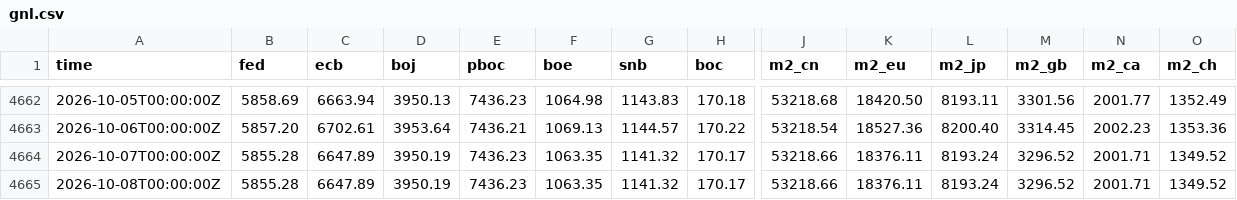
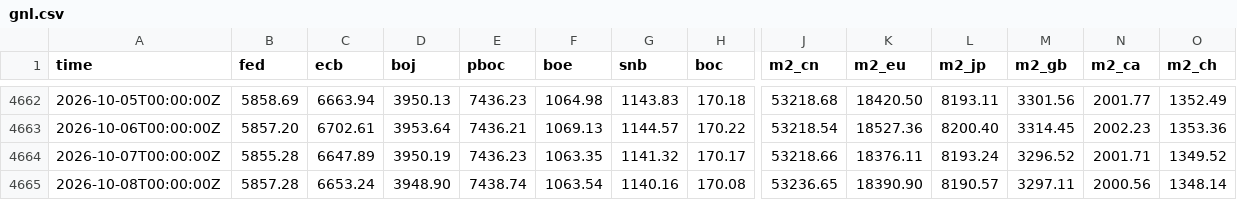
Before and after one commit to GnocchisCrypto/gnl-liquidity-data, a CSV file: gnl.csv, drawn as a sheet; only a part is shown, gaps mark what is left out; the diff covers the shown part only; the diff names each change by its address in the sheet, - before the commit and + after, or states it on an @@ line.

```diff
--- a/gnl.csv
+++ b/gnl.csv
-B4665 (fed): 5855.28
+B4665 (fed): 5857.28
-C4665 (ecb): 6647.89
+C4665 (ecb): 6653.24
-D4665 (boj): 3950.19
+D4665 (boj): 3948.90
-E4665 (pboc): 7436.23
+E4665 (pboc): 7438.74
-F4665 (boe): 1063.35
+F4665 (boe): 1063.54
-G4665 (snb): 1141.32
+G4665 (snb): 1140.16
-H4665 (boc): 170.17
+H4665 (boc): 170.08
-J4665 (m2_cn): 53218.66
+J4665 (m2_cn): 53236.65
-K4665 (m2_eu): 18376.11
+K4665 (m2_eu): 18390.90
-L4665 (m2_jp): 8193.24
+L4665 (m2_jp): 8190.57
-M4665 (m2_gb): 3296.52
+M4665 (m2_gb): 3297.11
-N4665 (m2_ca): 2001.71
+N4665 (m2_ca): 2000.56
-O4665 (m2_ch): 1349.52
+O4665 (m2_ch): 1348.14
```
Also changed, not shown: 1 edited cell elsewhere in this file, 1 other file.
